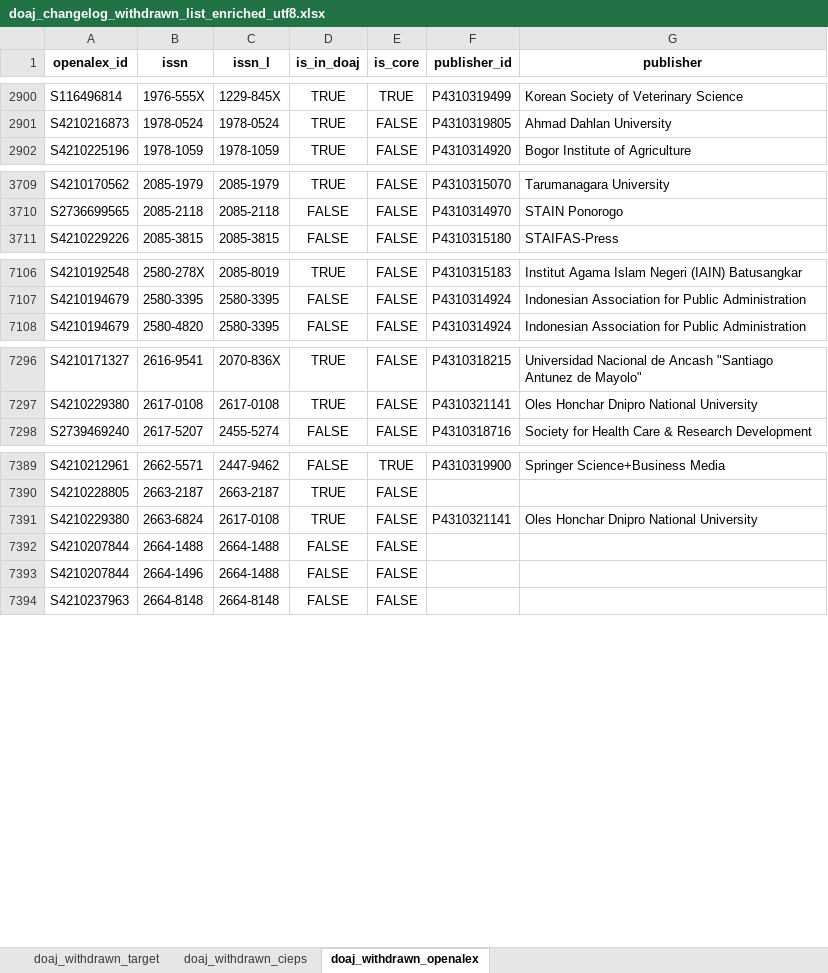
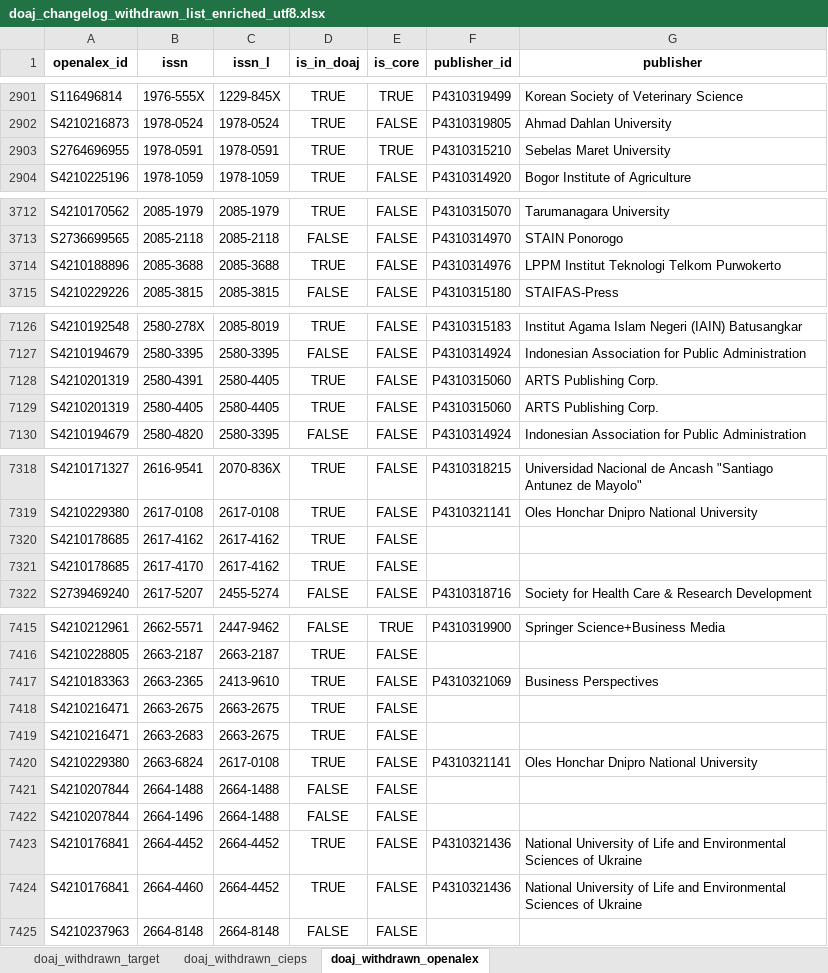
Before and after one commit to slub/doaj-changelog, an Excel workbook: data/doaj_changelog_withdrawn_list_enriched_utf8.xlsx, sheet doaj_withdrawn_openalex, drawn as a sheet; only a part is shown, gaps mark what is left out; values as stored, in another font and other column widths than the file's, no borders; the diff covers the shown part only; the diff names each change by its address in the sheet, - before the commit and + after, or states it on an @@ line.

```diff
--- a/data/doaj_changelog_withdrawn_list_enriched_utf8.xlsx (sheet doaj_withdrawn_openalex)
+++ b/data/doaj_changelog_withdrawn_list_enriched_utf8.xlsx (sheet doaj_withdrawn_openalex)
+row 2903: S2764696955 | 1978-0591 | 1978-0591 | TRUE | TRUE | P4310315210 | Sebelas Maret University
+row 3714: S4210188896 | 2085-3688 | 2085-3688 | TRUE | FALSE | P4310314976 | LPPM Institut Teknologi Telkom Purwokerto
+row 7128: S4210201319 | 2580-4391 | 2580-4405 | TRUE | FALSE | P4310315060 | ARTS Publishing Corp.
+row 7129: S4210201319 | 2580-4405 | 2580-4405 | TRUE | FALSE | P4310315060 | ARTS Publishing Corp.
+row 7320: S4210178685 | 2617-4162 | 2617-4162 | TRUE | FALSE
+row 7321: S4210178685 | 2617-4170 | 2617-4162 | TRUE | FALSE
+row 7417: S4210183363 | 2663-2365 | 2413-9610 | TRUE | FALSE | P4310321069 | Business Perspectives
+row 7418: S4210216471 | 2663-2675 | 2663-2675 | TRUE | FALSE
+row 7419: S4210216471 | 2663-2683 | 2663-2675 | TRUE | FALSE
+row 7423: S4210176841 | 2664-4452 | 2664-4452 | TRUE | FALSE | P4310321436 | National University of Life and Environmental Sciences of Ukraine
+row 7424: S4210176841 | 2664-4460 | 2664-4452 | TRUE | FALSE | P4310321436 | National University of Life and Environmental Sciences of Ukraine
```
Also changed, not shown: 21 added rows elsewhere in this sheet, sheet doaj_withdrawn_target, sheet doaj_withdrawn_cieps, 10 other files.
